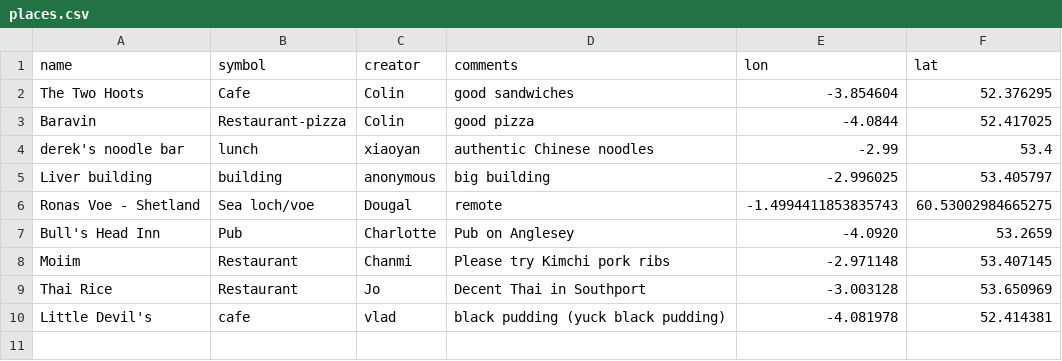
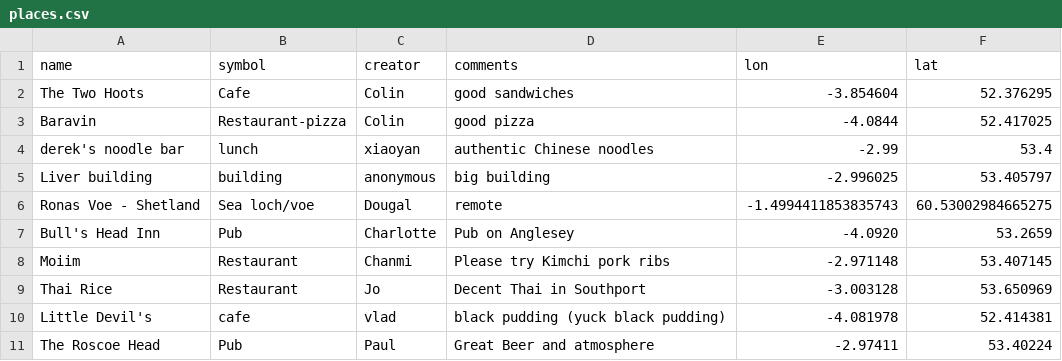
Before and after one commit to NOC-OI/favourite-places, a CSV file: places.csv, drawn as a sheet.

Commit message:
Adding The Roscoe Head

```diff
--- a/places.csv
+++ b/places.csv
@@ -10 +10,2 @@ Thai Rice, Restaurant,Jo, Decent Thai in Southport, -3.003128,53.650969
 Little Devil's, cafe, vlad, black pudding (yuck black pudding), -4.081978, 52.414381
+The Roscoe Head, Pub, Paul, Great Beer and atmosphere, -2.97411, 53.40224
```
